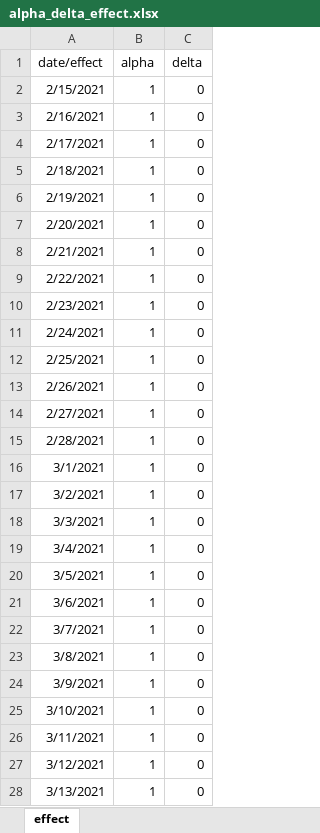
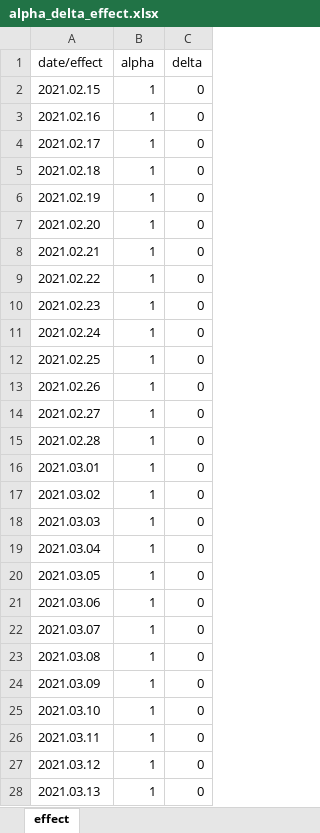
Before and after one commit to YunjeongLee/COVID19_SeoulGyeonggi, an Excel workbook: data/covid19/alpha_delta_effect.xlsx, sheet effect, drawn as a sheet; only a part is shown; values as stored, in another font and other column widths than the file's, no borders; the diff covers the shown part only; the diff names each change by its address in the sheet, - before the commit and + after, or states it on an @@ line.

```diff
--- a/data/covid19/alpha_delta_effect.xlsx (sheet effect)
+++ b/data/covid19/alpha_delta_effect.xlsx (sheet effect)
-A2 (date/effect): 2/15/2021
+A2 (date/effect): 2021.02.15
-A3 (date/effect): 2/16/2021
+A3 (date/effect): 2021.02.16
-A4 (date/effect): 2/17/2021
+A4 (date/effect): 2021.02.17
-A5 (date/effect): 2/18/2021
+A5 (date/effect): 2021.02.18
-A6 (date/effect): 2/19/2021
+A6 (date/effect): 2021.02.19
-A7 (date/effect): 2/20/2021
+A7 (date/effect): 2021.02.20
-A8 (date/effect): 2/21/2021
+A8 (date/effect): 2021.02.21
-A9 (date/effect): 2/22/2021
+A9 (date/effect): 2021.02.22
-A10 (date/effect): 2/23/2021
+A10 (date/effect): 2021.02.23
-A11 (date/effect): 2/24/2021
+A11 (date/effect): 2021.02.24
-A12 (date/effect): 2/25/2021
+A12 (date/effect): 2021.02.25
-A13 (date/effect): 2/26/2021
+A13 (date/effect): 2021.02.26
-A14 (date/effect): 2/27/2021
+A14 (date/effect): 2021.02.27
-A15 (date/effect): 2/28/2021
+A15 (date/effect): 2021.02.28
-A16 (date/effect): 3/1/2021
+A16 (date/effect): 2021.03.01
-A17 (date/effect): 3/2/2021
+A17 (date/effect): 2021.03.02
-A18 (date/effect): 3/3/2021
+A18 (date/effect): 2021.03.03
-A19 (date/effect): 3/4/2021
+A19 (date/effect): 2021.03.04
-A20 (date/effect): 3/5/2021
+A20 (date/effect): 2021.03.05
-A21 (date/effect): 3/6/2021
+A21 (date/effect): 2021.03.06
-A22 (date/effect): 3/7/2021
+A22 (date/effect): 2021.03.07
-A23 (date/effect): 3/8/2021
+A23 (date/effect): 2021.03.08
-A24 (date/effect): 3/9/2021
+A24 (date/effect): 2021.03.09
-A25 (date/effect): 3/10/2021
+A25 (date/effect): 2021.03.10
-A26 (date/effect): 3/11/2021
+A26 (date/effect): 2021.03.11
-A27 (date/effect): 3/12/2021
+A27 (date/effect): 2021.03.12
-A28 (date/effect): 3/13/2021
+A28 (date/effect): 2021.03.13
```
Also changed, not shown: 293 edited cells elsewhere in this sheet, data/vaccine/vaccine_efficacy.xlsx.
